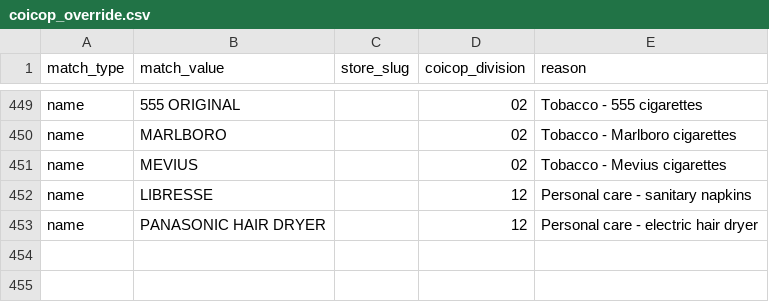
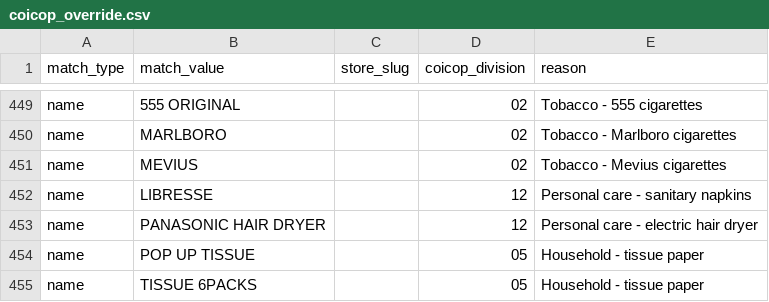
Before and after one commit to Korngmeng-Taing/Cambodia-cpi-pipeline, a CSV file: dbt/seeds/coicop_override.csv, drawn as a sheet; only a part is shown, gaps mark what is left out.

```diff
--- a/dbt/seeds/coicop_override.csv
+++ b/dbt/seeds/coicop_override.csv
@@ -453 +453,3 @@ name,LIBRESSE,,12,Personal care - sanitary napkins
 name,PANASONIC HAIR DRYER,,12,Personal care - electric hair dryer
+name,POP UP TISSUE,,05,Household - tissue paper
+name,TISSUE 6PACKS,,05,Household - tissue paper
```
Also changed, not shown: dbt/seeds/coicop_text_rules.csv, 21 other files.
